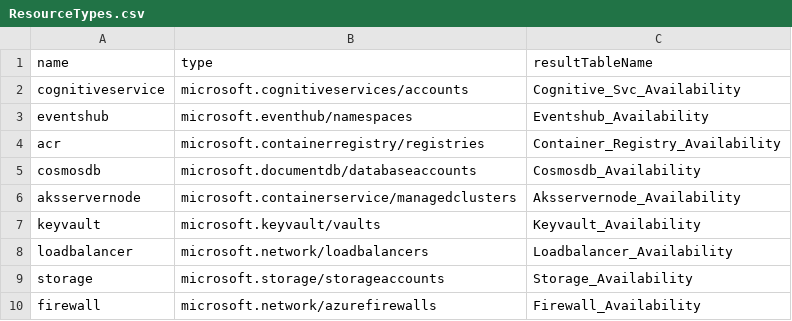
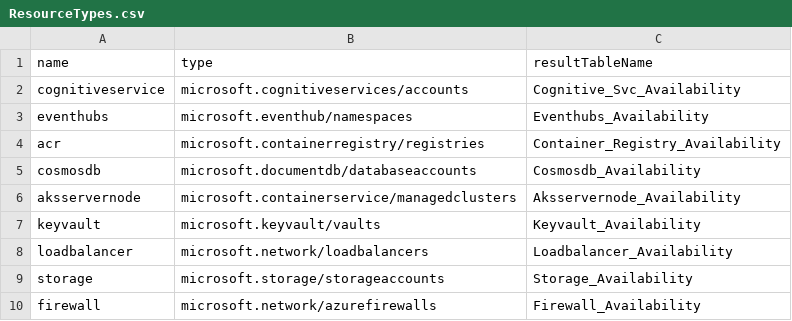
Before and after one commit to microsoft/mcsa-observability, a CSV file: Utils/scripts/csv_Import/ResourceTypes.csv, drawn as a sheet.

Commit message:
update name - eventhubs

```diff
--- a/Utils/scripts/csv_Import/ResourceTypes.csv
+++ b/Utils/scripts/csv_Import/ResourceTypes.csv
@@ -2,3 +2,3 @@
 cognitiveservice,microsoft.cognitiveservices/accounts,Cognitive_Svc_Availability
-eventshub,microsoft.eventhub/namespaces,Eventshub_Availability
+eventhubs,microsoft.eventhub/namespaces,Eventhubs_Availability
 acr,microsoft.containerregistry/registries,Container_Registry_Availability
```
Also changed, not shown: 6 other files.
